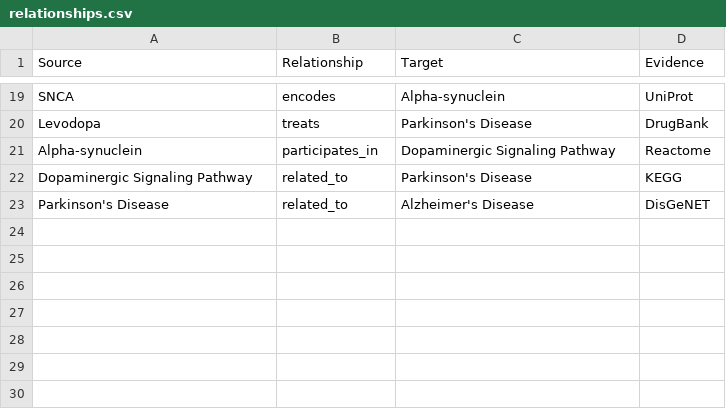
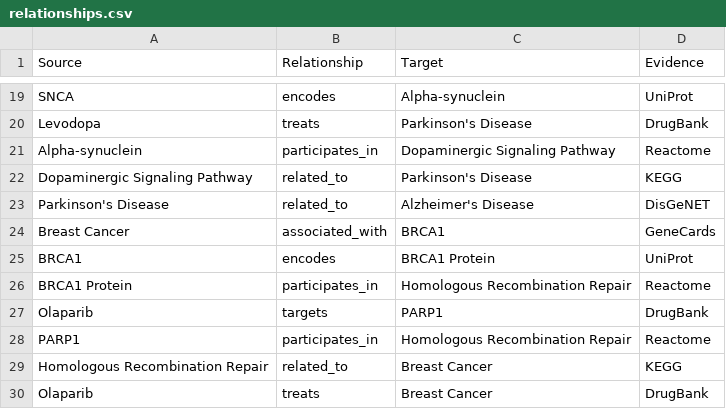
Before and after one commit to Ishitta-Sarkar/sanjivani-evidence-graph, a CSV file: data/relationships.csv, drawn as a sheet; only a part is shown, gaps mark what is left out.

Commit message:
Add breast cancer and DNA repair module

```diff
--- a/data/relationships.csv
+++ b/data/relationships.csv
@@ -23 +23,8 @@ Dopaminergic Signaling Pathway,related_to,Parkinson's Disease,KEGG
 Parkinson's Disease,related_to,Alzheimer's Disease,DisGeNET
+Breast Cancer,associated_with,BRCA1,GeneCards
+BRCA1,encodes,BRCA1 Protein,UniProt
+BRCA1 Protein,participates_in,Homologous Recombination Repair,Reactome
+Olaparib,targets,PARP1,DrugBank
+PARP1,participates_in,Homologous Recombination Repair,Reactome
+Homologous Recombination Repair,related_to,Breast Cancer,KEGG
+Olaparib,treats,Breast Cancer,DrugBank
```
Also changed, not shown: data/entities.csv.
